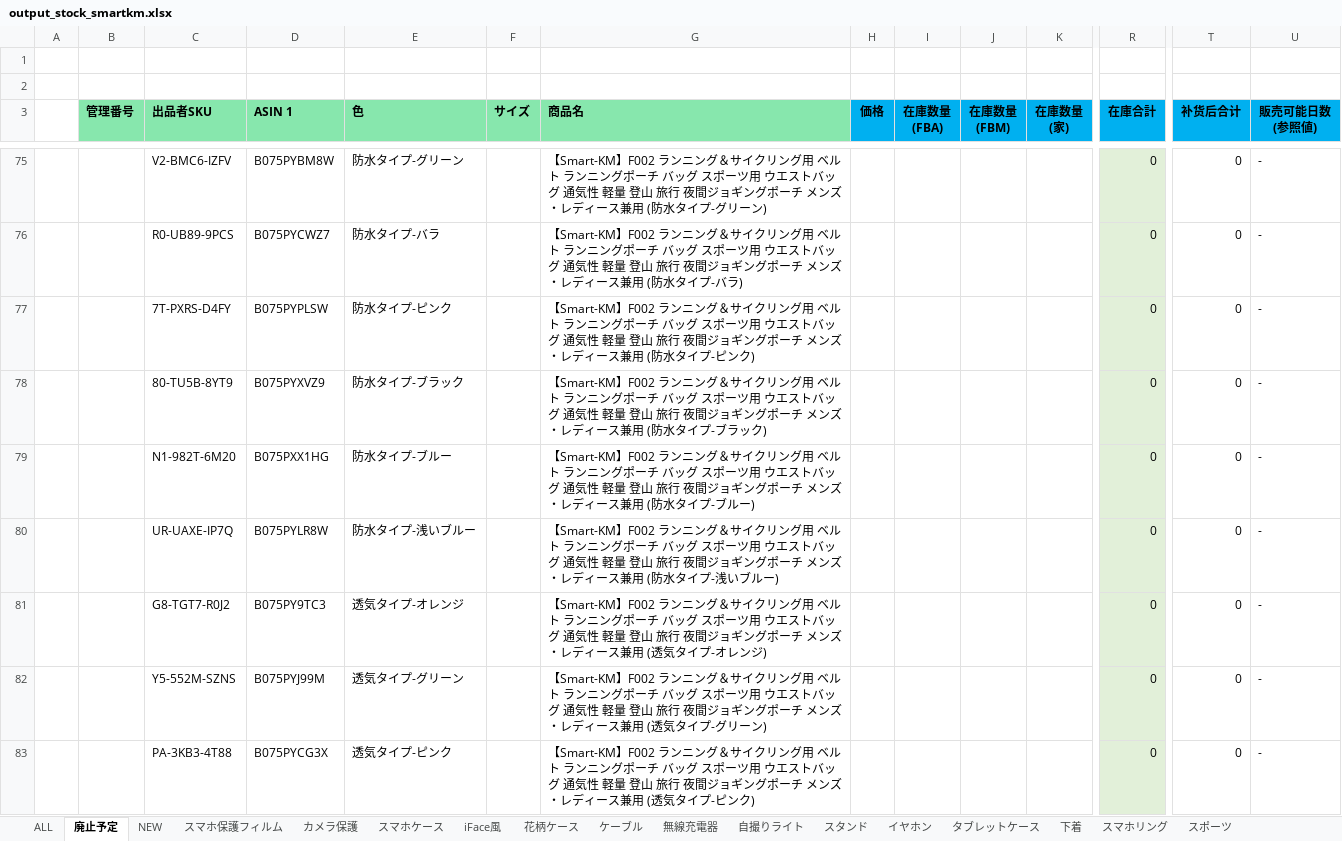
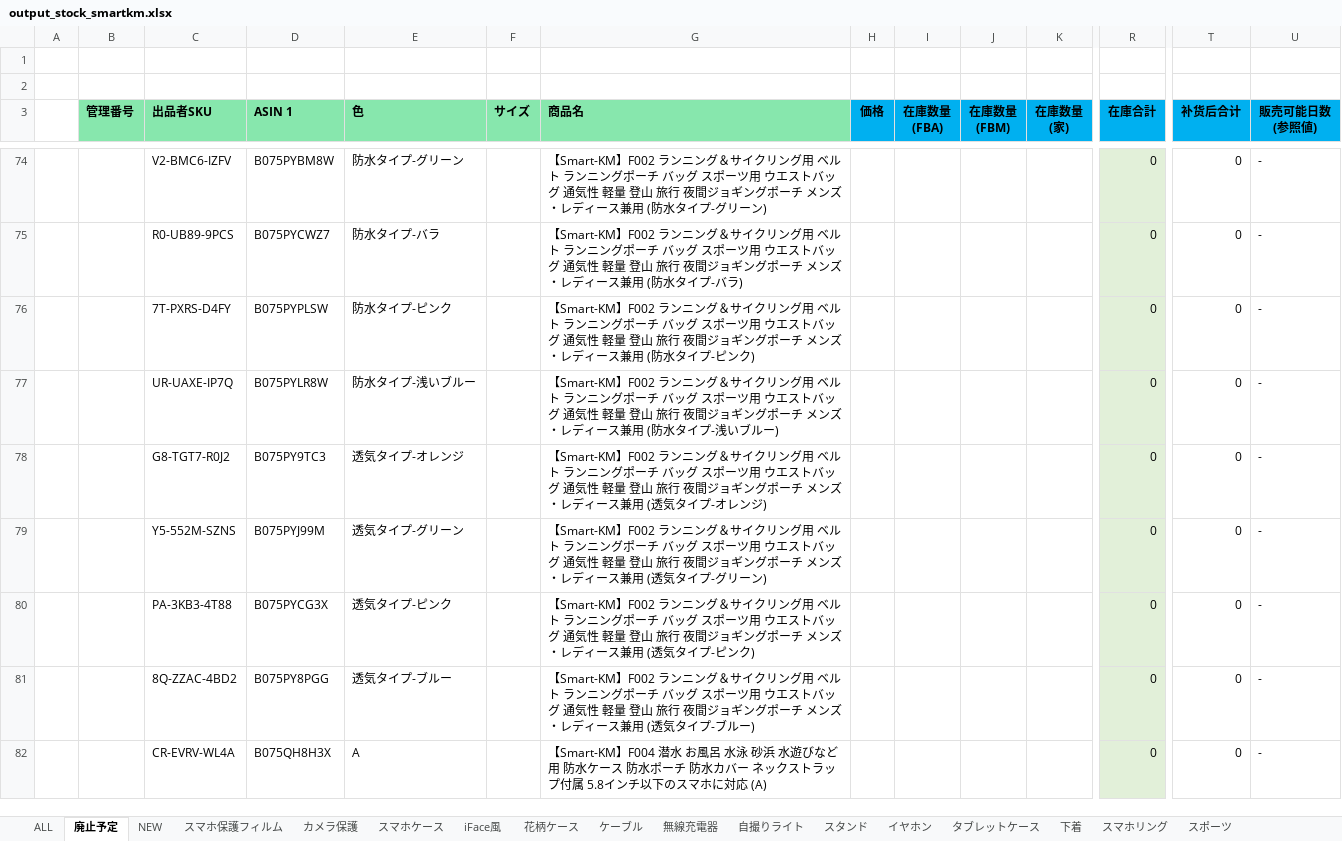
Before and after one commit to brussliu/smartinfo, an Excel workbook: WEB-INF/efw/storage/templates/output_stock_smartkm.xlsx, sheet 廃止予定, drawn as a sheet; only a part is shown, gaps mark what is left out; the shorter side is filled out with more unchanged rows; values as stored, in another font and other column widths than the file's, no borders; conditional formats not drawn; rows hold the shown columns only; the diff covers the shown part only; the diff names each change by its address in the sheet, - before the commit and + after, or states it on an @@ line.

```diff
--- a/WEB-INF/efw/storage/templates/output_stock_smartkm.xlsx (sheet 廃止予定)
+++ b/WEB-INF/efw/storage/templates/output_stock_smartkm.xlsx (sheet 廃止予定)
-row 78:  |  | 80-TU5B-8YT9 | B075PYXVZ9 | 防水タイプ-ブラック |  | 【Smart-KM】F002 ランニング＆サイクリング用 ベルト ランニングポーチ バッグ スポーツ用 ウエストバッグ 通気性 軽量 登山 旅行 夜間ジョギングポーチ メンズ・レディース兼用 (防水タイプ-ブラック) |  |  |  |  | 0 | 0 | -
-row 79:  |  | N1-982T-6M20 | B075PXX1HG | 防水タイプ-ブルー |  | 【Smart-KM】F002 ランニング＆サイクリング用 ベルト ランニングポーチ バッグ スポーツ用 ウエストバッグ 通気性 軽量 登山 旅行 夜間ジョギングポーチ メンズ・レディース兼用 (防水タイプ-ブルー) |  |  |  |  | 0 | 0 | -
```
Also changed, not shown: 3 removed rows elsewhere in this sheet, sheet 花柄ケース, sheet タブレットケース, sheet iFace風, sheet 無線充電器, sheet スマホケース, sheet 下着, 1 more sheet, formulas that keep their value.
